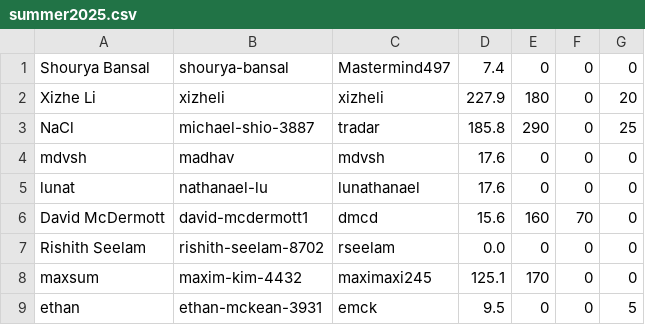
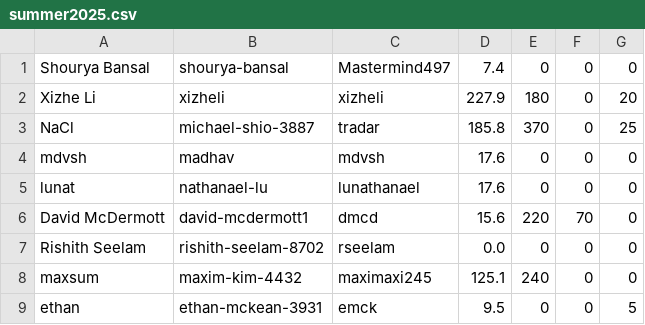
Before and after one commit to UMiPT/umipt.github.io, a CSV file: data/summer2025.csv, drawn as a sheet.

```diff
--- a/data/summer2025.csv
+++ b/data/summer2025.csv
@@ -2,8 +2,8 @@ Shourya Bansal,shourya-bansal,Mastermind497,7.4,0,0,0
 Xizhe Li,xizheli,xizheli,227.9,180,0,20
-NaCl,michael-shio-3887,tradar,185.8,290,0,25
+NaCl,michael-shio-3887,tradar,185.8,370,0,25
 mdvsh,madhav,mdvsh,17.6,0,0,0
 lunat,nathanael-lu,lunathanael,17.6,0,0,0
-David McDermott,david-mcdermott1,dmcd,15.6,160,70,0
+David McDermott,david-mcdermott1,dmcd,15.6,220,70,0
 Rishith Seelam,rishith-seelam-8702,rseelam,0.0,0,0,0
-maxsum,maxim-kim-4432,maximaxi245,125.1,170,0,0
+maxsum,maxim-kim-4432,maximaxi245,125.1,240,0,0
 ethan,ethan-mckean-3931,emck,9.5,0,0,5
```
Also changed, not shown: 1 other file.
